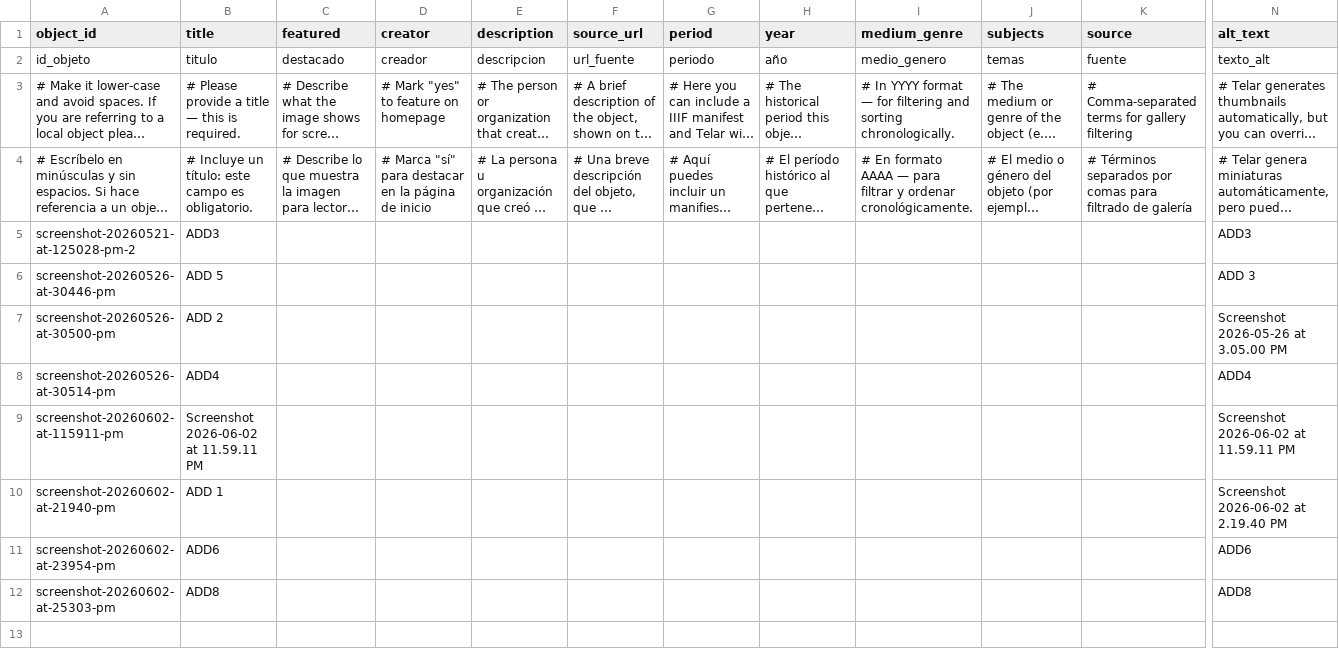
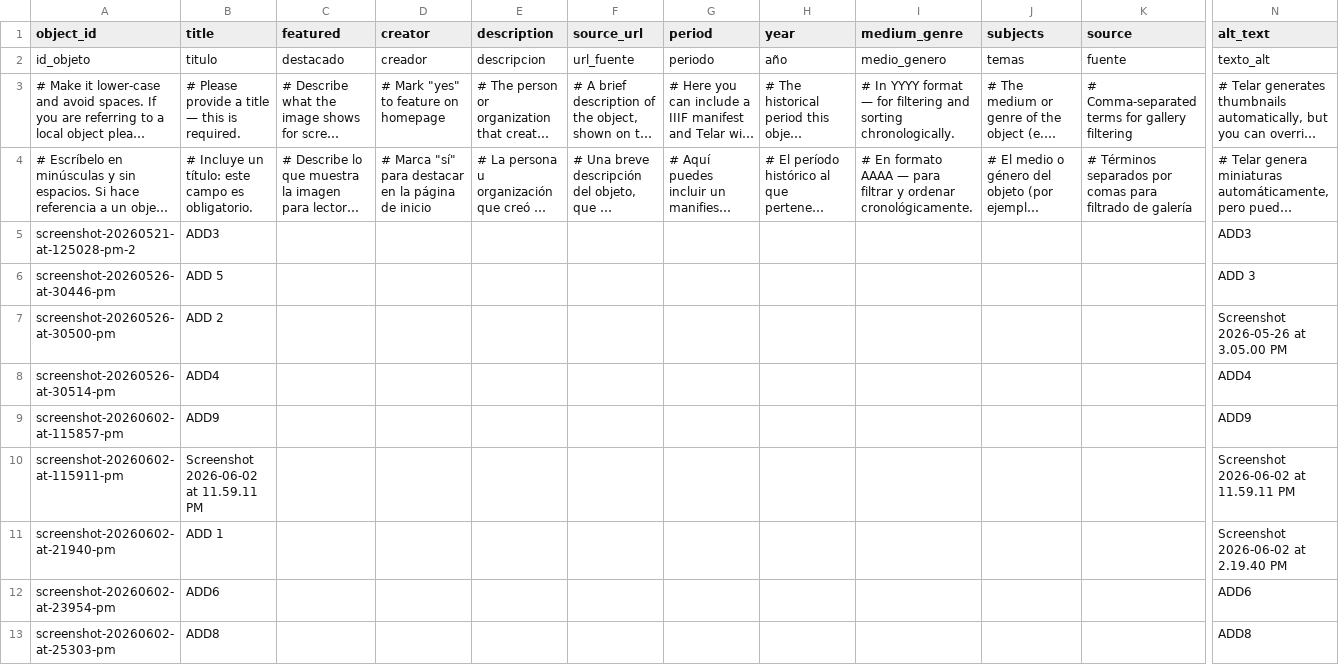
Before and after one commit to eliselopez03/nazcaflamingovessel, a CSV file: telar-content/spreadsheets/objects.csv, drawn as a sheet; only a part is shown, gaps mark what is left out; long unchanged cells end in …; rows hold the shown columns only; the diff names each change by its address in the sheet, - before the commit and + after, or states it on an @@ line.

Commit message:
Add screenshot-20260602-at-115857-pm via Telar Compositor [skip ci]

```diff
--- a/telar-content/spreadsheets/objects.csv
+++ b/telar-content/spreadsheets/objects.csv
+row 9: screenshot-20260602-at-115857-pm | ADD9 |  |  |  |  |  |  |  |  |  | ADD9
```
Also changed, not shown: 1 other file.
